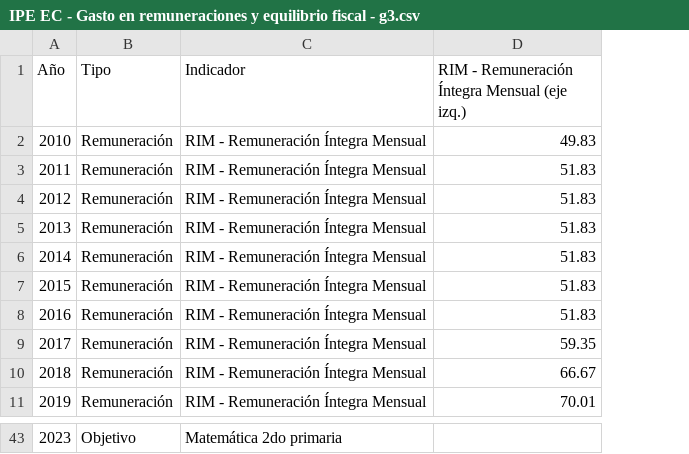
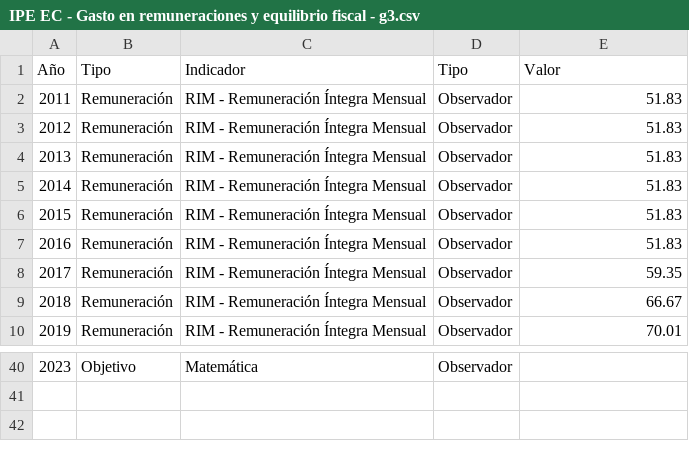
Before and after one commit to vfuentesc/Informes-IPE, a CSV file: 2023-11-19 Gasto en remuneraciones y equilibrio fiscal/IPE EC - Gasto en remuneraciones y equilibrio fiscal - g3.csv, drawn as a sheet; only a part is shown, gaps mark what is left out; removed rows and columns are numbered as before the commit, all else as after; the diff covers the shown part only; the diff names each change by its address in the sheet, - before the commit and + after, or states it on an @@ line.

```diff
--- a/2023-11-19 Gasto en remuneraciones y equilibrio fiscal/IPE EC - Gasto en remuneraciones y equilibrio fiscal - g3.csv
+++ b/2023-11-19 Gasto en remuneraciones y equilibrio fiscal/IPE EC - Gasto en remuneraciones y equilibrio fiscal - g3.csv
+column D (Tipo), rows 2-10: all Observador; row 40: Observador
-E1: RIM - Remuneración Íntegra Mensual (eje izq.)
+E1: Valor
-row 2: 2010 | Remuneración | RIM - Remuneración Íntegra Mensual | 49.83
-C40 (Indicador): Matemática 2do primaria
+C40 (Indicador): Matemática
```
Also changed, not shown: 2 removed rows and 25 edited cells elsewhere in this file.
